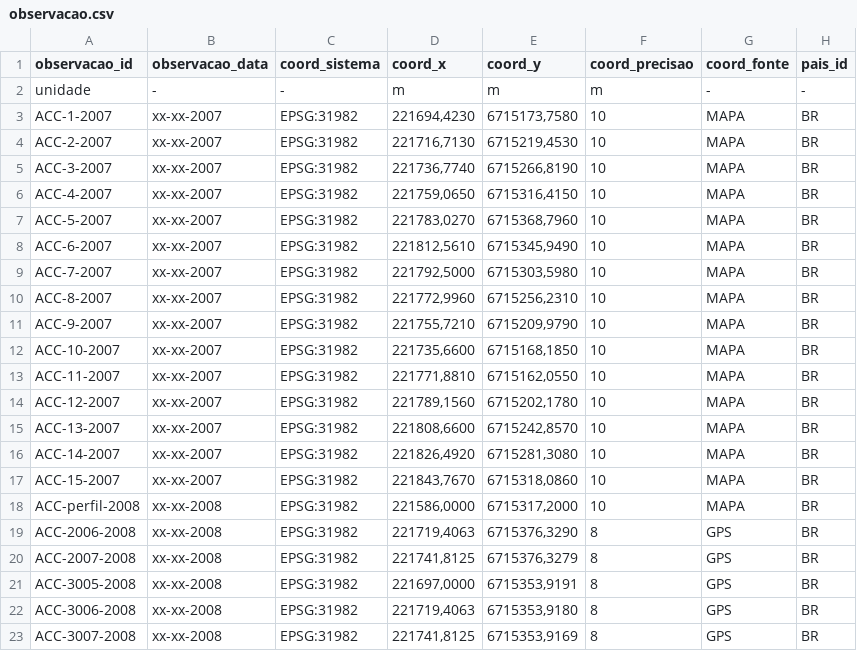
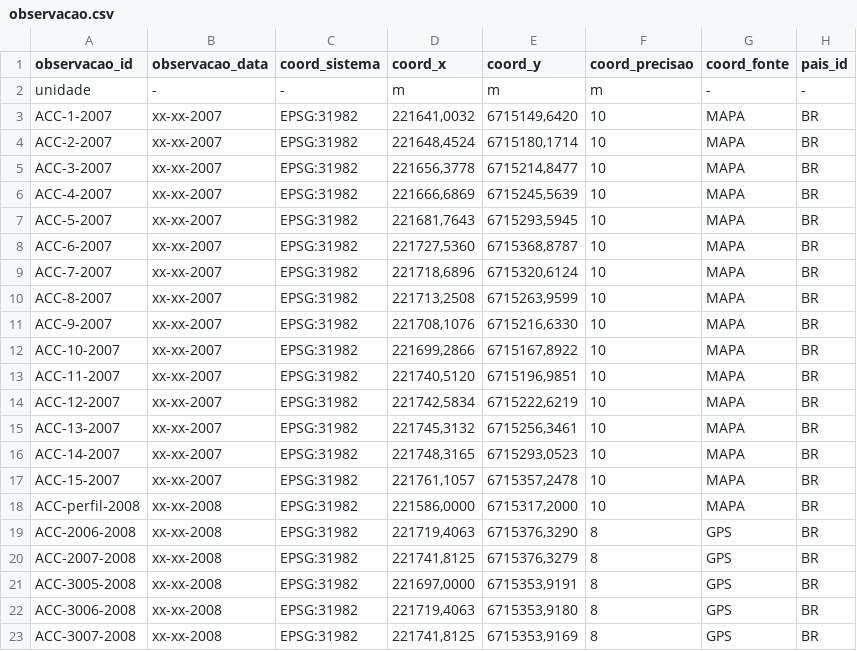
Before and after one commit to samuel-rosa/aterro-caturrita, a CSV file: data/observacao.csv, drawn as a sheet; only a part is shown; the diff names each change by its address in the sheet, - before the commit and + after, or states it on an @@ line.

Commit message:
update coordinates

```diff
--- a/data/observacao.csv
+++ b/data/observacao.csv
-D3 (coord_x): 221694,4230
+D3 (coord_x): 221641,0032
-E3 (coord_y): 6715173,7580
+E3 (coord_y): 6715149,6420
-D4 (coord_x): 221716,7130
+D4 (coord_x): 221648,4524
-E4 (coord_y): 6715219,4530
+E4 (coord_y): 6715180,1714
-D5 (coord_x): 221736,7740
+D5 (coord_x): 221656,3778
-E5 (coord_y): 6715266,8190
+E5 (coord_y): 6715214,8477
-D6 (coord_x): 221759,0650
+D6 (coord_x): 221666,6869
-E6 (coord_y): 6715316,4150
+E6 (coord_y): 6715245,5639
-D7 (coord_x): 221783,0270
+D7 (coord_x): 221681,7643
-E7 (coord_y): 6715368,7960
+E7 (coord_y): 6715293,5945
-D8 (coord_x): 221812,5610
+D8 (coord_x): 221727,5360
-E8 (coord_y): 6715345,9490
+E8 (coord_y): 6715368,8787
-D9 (coord_x): 221792,5000
+D9 (coord_x): 221718,6896
-E9 (coord_y): 6715303,5980
+E9 (coord_y): 6715320,6124
-D10 (coord_x): 221772,9960
+D10 (coord_x): 221713,2508
-E10 (coord_y): 6715256,2310
+E10 (coord_y): 6715263,9599
-D11 (coord_x): 221755,7210
+D11 (coord_x): 221708,1076
-E11 (coord_y): 6715209,9790
+E11 (coord_y): 6715216,6330
-D12 (coord_x): 221735,6600
+D12 (coord_x): 221699,2866
-E12 (coord_y): 6715168,1850
+E12 (coord_y): 6715167,8922
-D13 (coord_x): 221771,8810
+D13 (coord_x): 221740,5120
-E13 (coord_y): 6715162,0550
+E13 (coord_y): 6715196,9851
-D14 (coord_x): 221789,1560
+D14 (coord_x): 221742,5834
-E14 (coord_y): 6715202,1780
+E14 (coord_y): 6715222,6219
-D15 (coord_x): 221808,6600
+D15 (coord_x): 221745,3132
-E15 (coord_y): 6715242,8570
+E15 (coord_y): 6715256,3461
-D16 (coord_x): 221826,4920
+D16 (coord_x): 221748,3165
-E16 (coord_y): 6715281,3080
+E16 (coord_y): 6715293,0523
-D17 (coord_x): 221843,7670
+D17 (coord_x): 221761,1057
-E17 (coord_y): 6715318,0860
+E17 (coord_y): 6715357,2478
```
Also changed, not shown: 1 other file.
